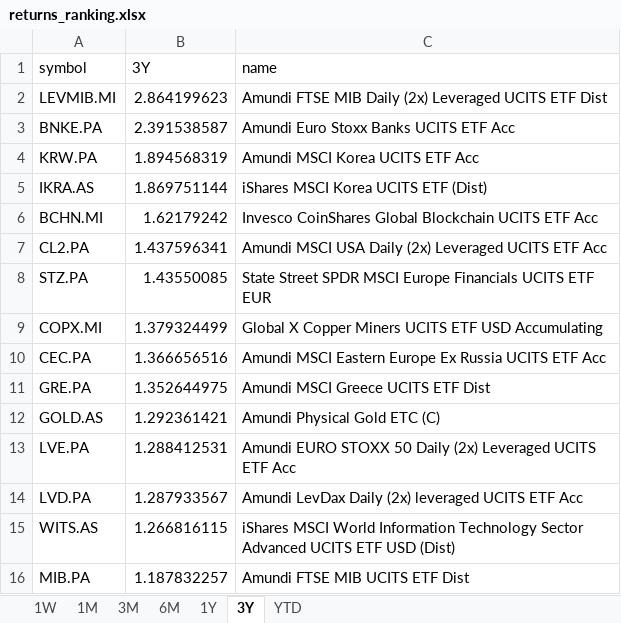
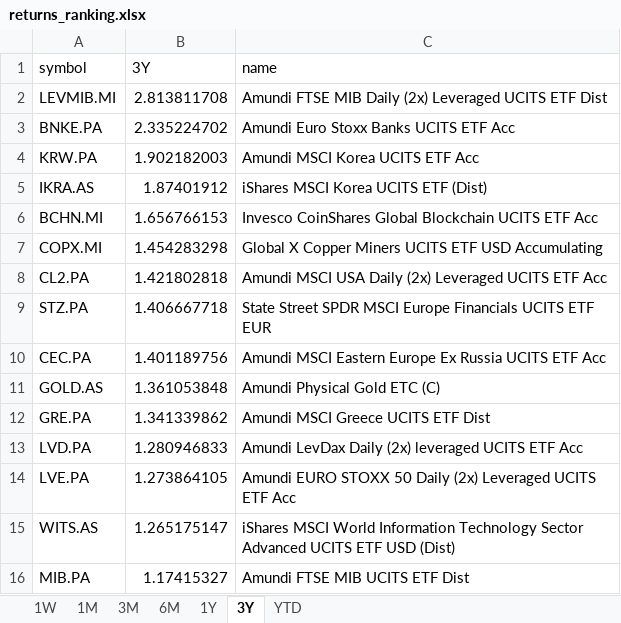
Before and after one commit to laceto/myfinance2, an Excel workbook: data/results/etf/returns_ranking.xlsx, sheet 3Y, drawn as a sheet; values as stored, in another font and other column widths than the file's, no borders; removed rows and columns are numbered as before the commit, all else as after; the diff names each change by its address in the sheet, - before the commit and + after, or states it on an @@ line.

```diff
--- a/data/results/etf/returns_ranking.xlsx (sheet 3Y)
+++ b/data/results/etf/returns_ranking.xlsx (sheet 3Y)
-B2 (3Y): 2.864199623
+B2 (3Y): 2.813811708
-B3 (3Y): 2.391538587
+B3 (3Y): 2.335224702
-B4 (3Y): 1.894568319
+B4 (3Y): 1.902182003
-B5 (3Y): 1.869751144
+B5 (3Y): 1.87401912
-B6 (3Y): 1.62179242
+B6 (3Y): 1.656766153
+row 7: COPX.MI | 1.454283298 | Global X Copper Miners UCITS ETF USD Accumulating
-B8 (3Y): 1.437596341
+B8 (3Y): 1.421802818
-B9 (3Y): 1.43550085
+B9 (3Y): 1.406667718
-row 9: COPX.MI | 1.379324499 | Global X Copper Miners UCITS ETF USD Accumulating
-B10 (3Y): 1.366656516
+B10 (3Y): 1.401189756
-row 11: GRE.PA | 1.352644975 | Amundi MSCI Greece UCITS ETF Dist
-B11 (3Y): 1.292361421
+B11 (3Y): 1.361053848
-row 13: LVE.PA | 1.288412531 | Amundi EURO STOXX 50 Daily (2x) Leveraged UCITS ETF Acc
+row 12: GRE.PA | 1.341339862 | Amundi MSCI Greece UCITS ETF Dist
-B13 (3Y): 1.287933567
+B13 (3Y): 1.280946833
+row 14: LVE.PA | 1.273864105 | Amundi EURO STOXX 50 Daily (2x) Leveraged UCITS ETF Acc
-B15 (3Y): 1.266816115
+B15 (3Y): 1.265175147
-B16 (3Y): 1.187832257
+B16 (3Y): 1.17415327
```
Also changed, not shown: sheet 1M, sheet 1W, sheet 3M, sheet 6M, sheet YTD, sheet 1Y, 2 other files.
